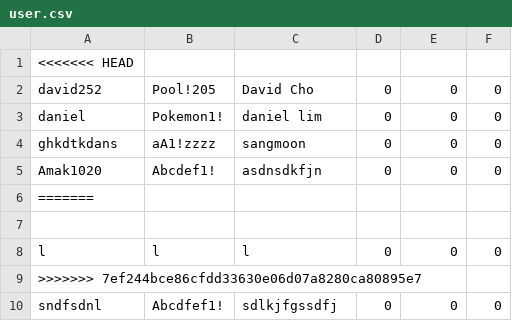
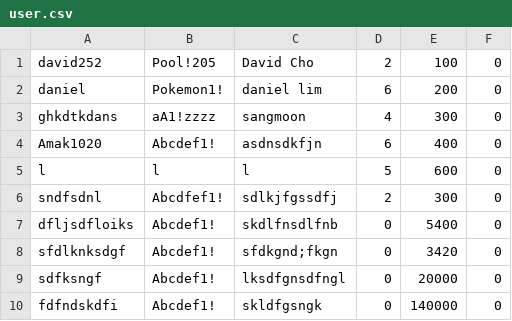
Before and after one commit to sangmoonhwang/BombermanRemake, a CSV file: Bomberman/user.csv, drawn as a sheet.

```diff
--- a/Bomberman/user.csv
+++ b/Bomberman/user.csv
@@ -1,10 +1,10 @@
-<<<<<<< HEAD
-david252,Pool!205,David Cho,0,0,0
-daniel,Pokemon1!,daniel lim,0,0,0
-"ghkdtkdans","aA1!zzzz","sangmoon","0","0","0"
-"Amak1020","Abcdef1!","asdnsdkfjn","0","0","0"
-=======
-
-l,l,l,0,0,0
->>>>>>> 7ef244bce86cfdd33630e06d07a8280ca80895e7
-"sndfsdnl","Abcdfef1!","sdlkjfgssdfj","0","0","0"
+david252,Pool!205,David Cho,2,100,0
+daniel,Pokemon1!,daniel lim,6,200,0
+ghkdtkdans,aA1!zzzz,sangmoon,4,300,0
+Amak1020,Abcdef1!,asdnsdkfjn,6,400,0
+l,l,l,5,600,0
+sndfsdnl,Abcdfef1!,sdlkjfgssdfj,2,300,0
+dfljsdfloiks,Abcdef1!,skdlfnsdlfnb,0,5400,0
+sfdlknksdgf,Abcdef1!,sfdkgnd;fkgn,0,3420,0
+sdfksngf,Abcdef1!,lksdfgnsdfngl,0,20000,0
+fdfndskdfi,Abcdef1!,skldfgsngk,0,140000,0
```
Also changed, not shown: 5 other files.
